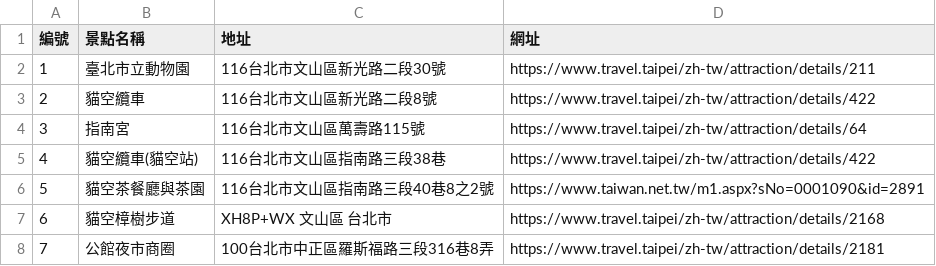
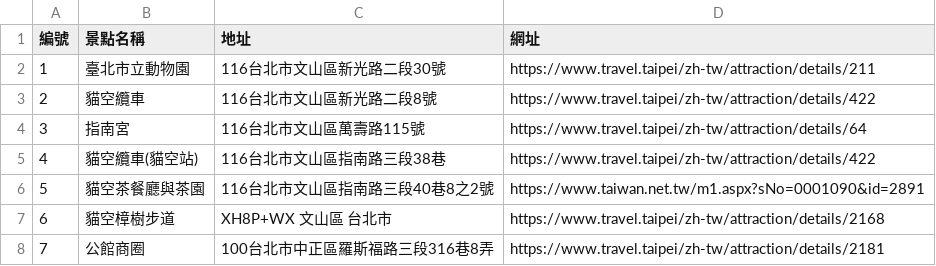
Before and after one commit to DoIT-TP/MICE_MAP, a CSV file: csv/濕地協會特色遊程- 走靜貓空，踏青一日遊.csv, drawn as a sheet.

Commit message:
Update 濕地協會特色遊程- 走靜貓空，踏青一日遊.csv

```diff
--- a/csv/濕地協會特色遊程- 走靜貓空，踏青一日遊.csv
+++ b/csv/濕地協會特色遊程- 走靜貓空，踏青一日遊.csv
@@ -7,2 +7,2 @@
 6,貓空樟樹步道,XH8P+WX 文山區 台北市,https://www.travel.taipei/zh-tw/attraction/details/2168
-7,公館夜市商圈,100台北市中正區羅斯福路三段316巷8弄,https://www.travel.taipei/zh-tw/attraction/details/2181
+7,公館商圈,100台北市中正區羅斯福路三段316巷8弄,https://www.travel.taipei/zh-tw/attraction/details/2181
```
